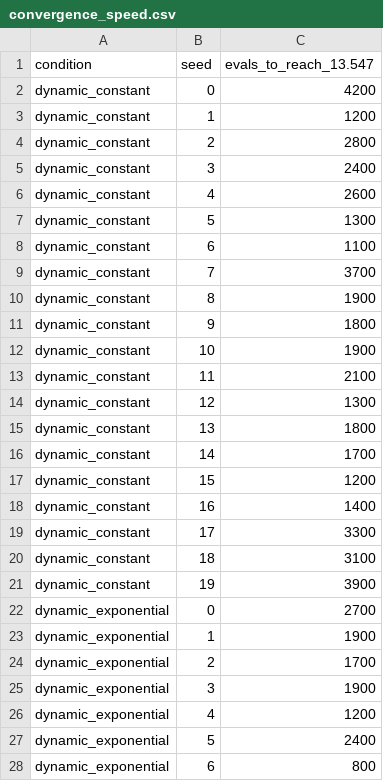
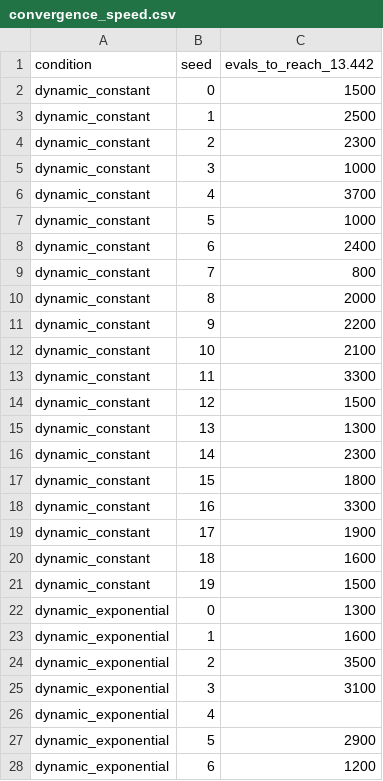
Before and after one commit to DenisaCG/EvolutionaryComputing2026, a CSV file: assignments/assignment_1/results_dynamic_scheduler/tables/convergence_speed.csv, drawn as a sheet; only a part is shown; the diff covers the shown part only.

```diff
--- a/assignments/assignment_1/results_dynamic_scheduler/tables/convergence_speed.csv
+++ b/assignments/assignment_1/results_dynamic_scheduler/tables/convergence_speed.csv
@@ -1,28 +1,28 @@
-condition,seed,evals_to_reach_13.547
-dynamic_constant,0,4200
-dynamic_constant,1,1200
-dynamic_constant,2,2800
-dynamic_constant,3,2400
-dynamic_constant,4,2600
-dynamic_constant,5,1300
-dynamic_constant,6,1100
-dynamic_constant,7,3700
-dynamic_constant,8,1900
-dynamic_constant,9,1800
-dynamic_constant,10,1900
-dynamic_constant,11,2100
-dynamic_constant,12,1300
-dynamic_constant,13,1800
-dynamic_constant,14,1700
-dynamic_constant,15,1200
-dynamic_constant,16,1400
-dynamic_constant,17,3300
-dynamic_constant,18,3100
-dynamic_constant,19,3900
-dynamic_exponential,0,2700
-dynamic_exponential,1,1900
-dynamic_exponential,2,1700
-dynamic_exponential,3,1900
-dynamic_exponential,4,1200
-dynamic_exponential,5,2400
-dynamic_exponential,6,800
+condition,seed,evals_to_reach_13.442
+dynamic_constant,0,1500
+dynamic_constant,1,2500
+dynamic_constant,2,2300
+dynamic_constant,3,1000
+dynamic_constant,4,3700
+dynamic_constant,5,1000
+dynamic_constant,6,2400
+dynamic_constant,7,800
+dynamic_constant,8,2000
+dynamic_constant,9,2200
+dynamic_constant,10,2100
+dynamic_constant,11,3300
+dynamic_constant,12,1500
+dynamic_constant,13,1300
+dynamic_constant,14,2300
+dynamic_constant,15,1800
+dynamic_constant,16,3300
+dynamic_constant,17,1900
+dynamic_constant,18,1600
+dynamic_constant,19,1500
+dynamic_exponential,0,1300
+dynamic_exponential,1,1600
+dynamic_exponential,2,3500
+dynamic_exponential,3,3100
+dynamic_exponential,4,
+dynamic_exponential,5,2900
+dynamic_exponential,6,1200
```
Also changed, not shown: 13 edited cells elsewhere in this file, assignments/assignment_1/results_dynamic_scheduler/mutation_schedule.csv, assignments/assignment_1/results_dynamic_scheduler/tables/generation_summary.csv, 26 other files.
